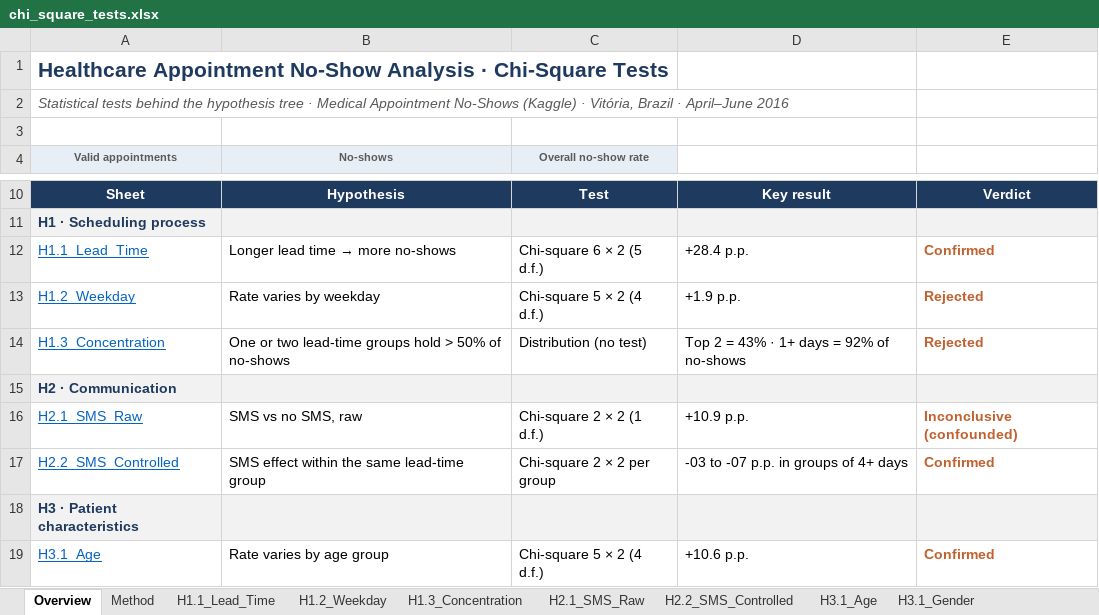
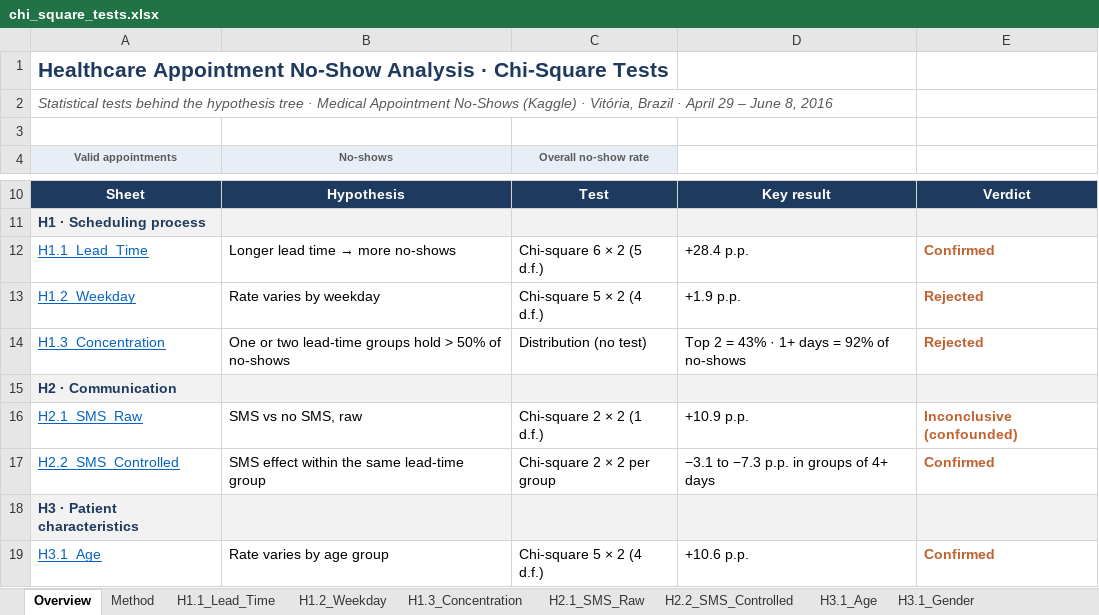
Before and after one commit to wiwirodrigues/healthcare-appointment-no-show-analysis, an Excel workbook: excel/chi_square_tests.xlsx, sheet Overview, drawn as a sheet; only a part is shown, gaps mark what is left out; values as stored, in another font and other column widths than the file's, no borders; the diff names each change by its address in the sheet, - before the commit and + after, or states it on an @@ line.

```diff
--- a/excel/chi_square_tests.xlsx (sheet Overview)
+++ b/excel/chi_square_tests.xlsx (sheet Overview)
-A2 (Valid appointments): …Brazil · April–June 2016
+A2 (Valid appointments): …Brazil · April 29 – June 8, 2016
-D17: -03 to -07 p.p. in groups of 4+ days
+D17: −3.1 to −7.3 p.p. in groups of 4+ days
```
Also changed, not shown: sheet Method, sheet H3.4_History.
